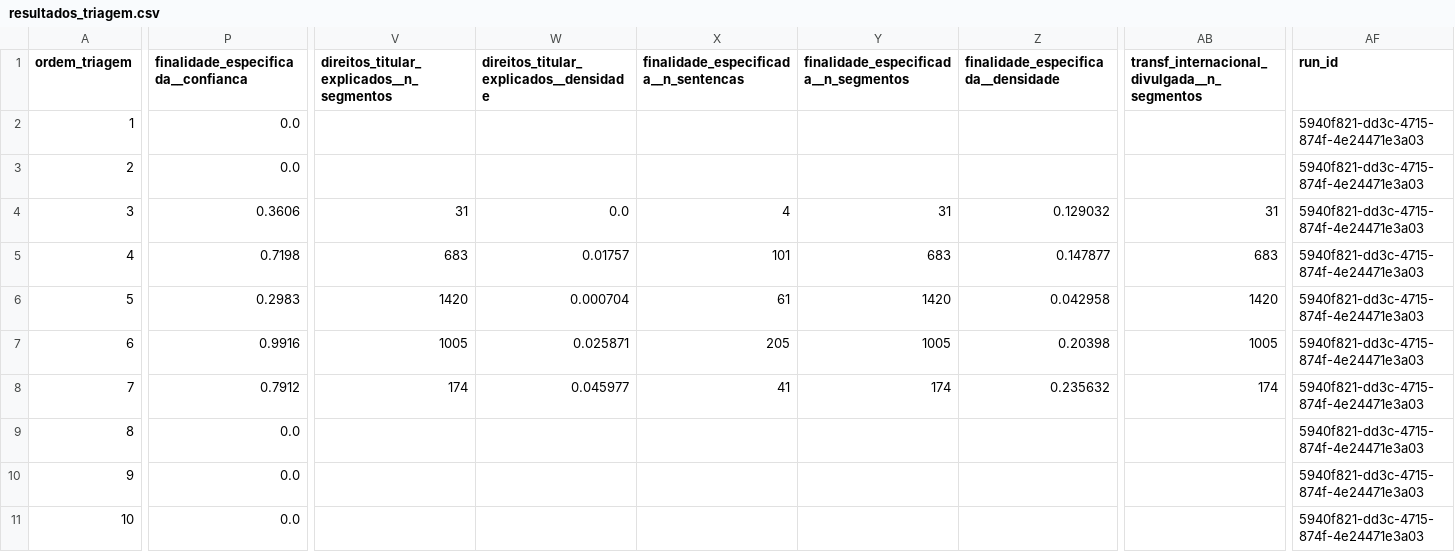
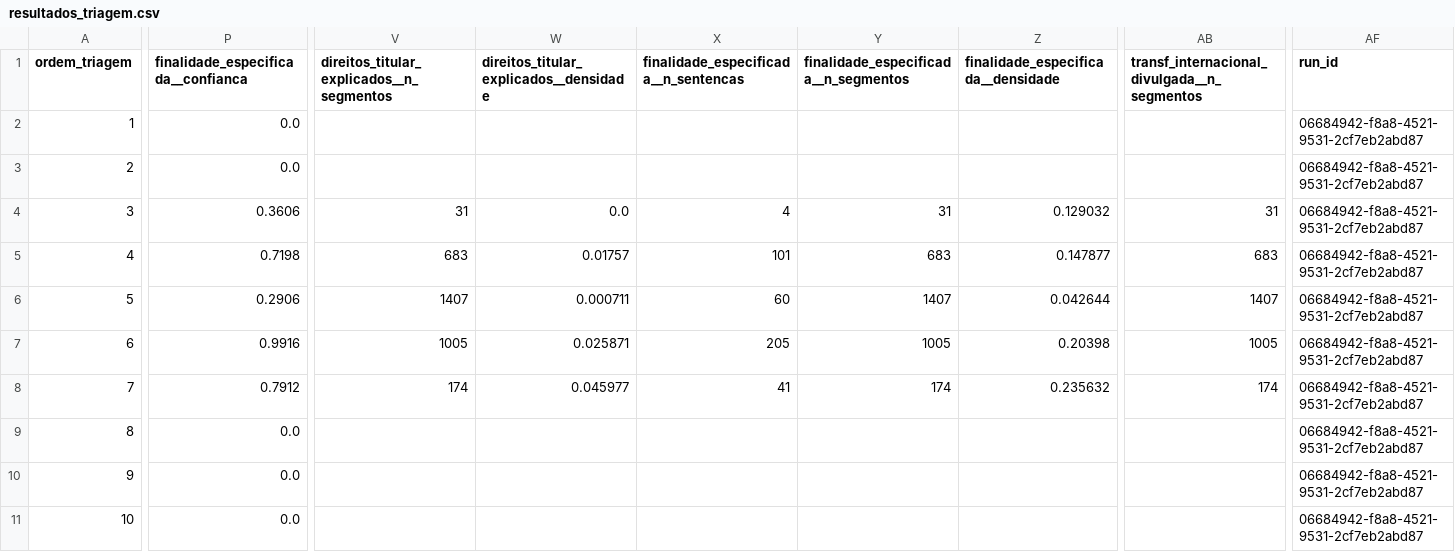
Before and after one commit to cristianosilverio/privacyscope, a CSV file: data/diagnostico_20/resultados_triagem.csv, drawn as a sheet; only a part is shown, gaps mark what is left out; the diff covers the shown part only; the diff names each change by its address in the sheet, - before the commit and + after, or states it on an @@ line.

```diff
--- a/data/diagnostico_20/resultados_triagem.csv
+++ b/data/diagnostico_20/resultados_triagem.csv
-AF2:AF11 (run_id): 5940f821-dd3c-4715-874f-4e24471e3a03
+AF2:AF11 (run_id): 06684942-f8a8-4521-9531-2cf7eb2abd87
-P6: 0.2983
+P6: 0.2906
-V6: 1420
+V6: 1407
-W6: 0.000704
+W6: 0.000711
-X6: 61
+X6: 60
-Y6: 1420
+Y6: 1407
-Z6: 0.042958
+Z6: 0.042644
-AB6: 1420
+AB6: 1407
```
Also changed, not shown: 11 edited cells elsewhere in this file, data/diagnostico_20/resultados.csv, data/exercicio_csv/resultados.csv.
